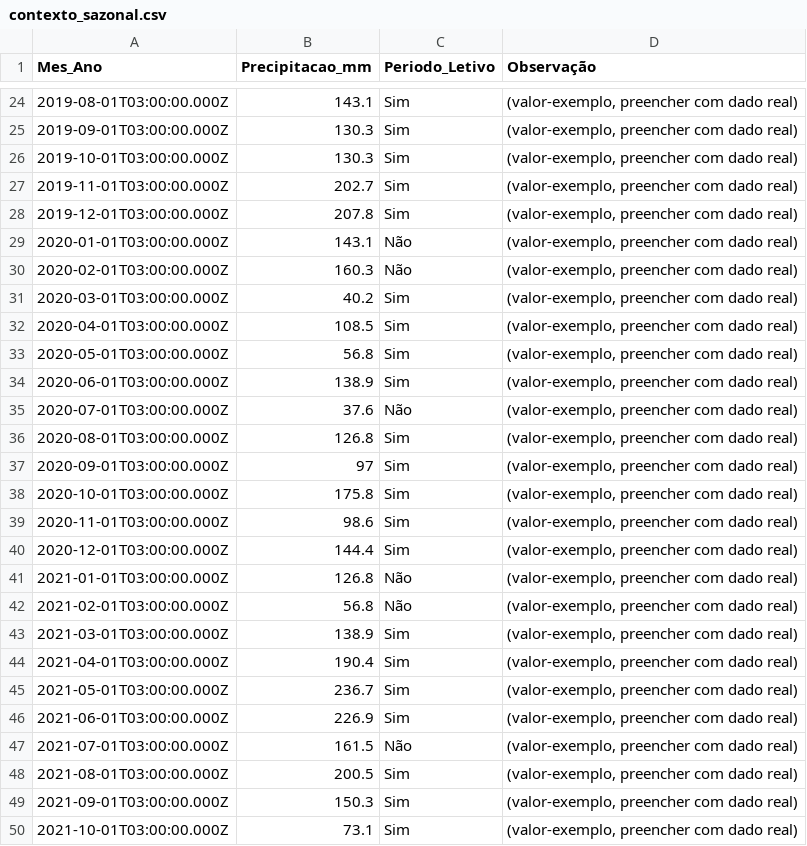
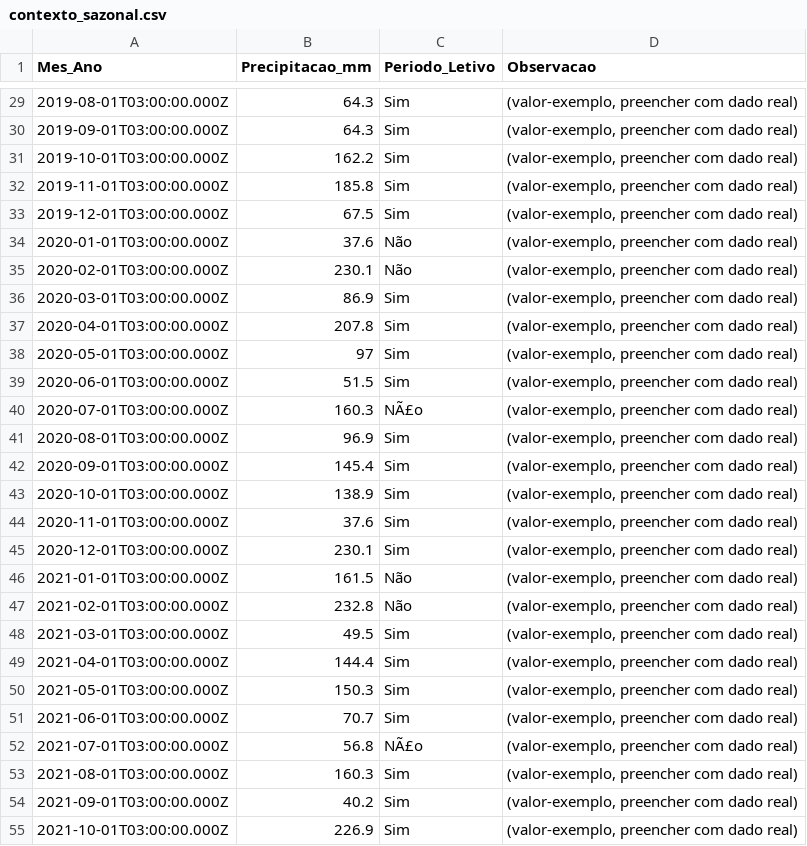
Before and after one commit to adinailson88/malha-previsao-filtros, a CSV file: dados_csv/contexto_sazonal.csv, drawn as a sheet; only a part is shown, gaps mark what is left out; the diff covers the shown part only.

```diff
--- a/dados_csv/contexto_sazonal.csv
+++ b/dados_csv/contexto_sazonal.csv
@@ -1 +1 @@
-Mes_Ano,Precipitacao_mm,Periodo_Letivo,Observação
+Mes_Ano,Precipitacao_mm,Periodo_Letivo,Observacao
@@ -24,27 +29,27 @@
-2019-08-01T03:00:00.000Z,143.1,Sim,"(valor-exemplo, preencher com dado real)"
-2019-09-01T03:00:00.000Z,130.3,Sim,"(valor-exemplo, preencher com dado real)"
-2019-10-01T03:00:00.000Z,130.3,Sim,"(valor-exemplo, preencher com dado real)"
-2019-11-01T03:00:00.000Z,202.7,Sim,"(valor-exemplo, preencher com dado real)"
-2019-12-01T03:00:00.000Z,207.8,Sim,"(valor-exemplo, preencher com dado real)"
-2020-01-01T03:00:00.000Z,143.1,Não,"(valor-exemplo, preencher com dado real)"
-2020-02-01T03:00:00.000Z,160.3,Não,"(valor-exemplo, preencher com dado real)"
-2020-03-01T03:00:00.000Z,40.2,Sim,"(valor-exemplo, preencher com dado real)"
-2020-04-01T03:00:00.000Z,108.5,Sim,"(valor-exemplo, preencher com dado real)"
-2020-05-01T03:00:00.000Z,56.8,Sim,"(valor-exemplo, preencher com dado real)"
-2020-06-01T03:00:00.000Z,138.9,Sim,"(valor-exemplo, preencher com dado real)"
-2020-07-01T03:00:00.000Z,37.6,Não,"(valor-exemplo, preencher com dado real)"
-2020-08-01T03:00:00.000Z,126.8,Sim,"(valor-exemplo, preencher com dado real)"
-2020-09-01T03:00:00.000Z,97,Sim,"(valor-exemplo, preencher com dado real)"
-2020-10-01T03:00:00.000Z,175.8,Sim,"(valor-exemplo, preencher com dado real)"
-2020-11-01T03:00:00.000Z,98.6,Sim,"(valor-exemplo, preencher com dado real)"
-2020-12-01T03:00:00.000Z,144.4,Sim,"(valor-exemplo, preencher com dado real)"
-2021-01-01T03:00:00.000Z,126.8,Não,"(valor-exemplo, preencher com dado real)"
-2021-02-01T03:00:00.000Z,56.8,Não,"(valor-exemplo, preencher com dado real)"
-2021-03-01T03:00:00.000Z,138.9,Sim,"(valor-exemplo, preencher com dado real)"
-2021-04-01T03:00:00.000Z,190.4,Sim,"(valor-exemplo, preencher com dado real)"
-2021-05-01T03:00:00.000Z,236.7,Sim,"(valor-exemplo, preencher com dado real)"
-2021-06-01T03:00:00.000Z,226.9,Sim,"(valor-exemplo, preencher com dado real)"
-2021-07-01T03:00:00.000Z,161.5,Não,"(valor-exemplo, preencher com dado real)"
-2021-08-01T03:00:00.000Z,200.5,Sim,"(valor-exemplo, preencher com dado real)"
-2021-09-01T03:00:00.000Z,150.3,Sim,"(valor-exemplo, preencher com dado real)"
-2021-10-01T03:00:00.000Z,73.1,Sim,"(valor-exemplo, preencher com dado real)"
+2019-08-01T03:00:00.000Z,64.3,Sim,"(valor-exemplo, preencher com dado real)"
+2019-09-01T03:00:00.000Z,64.3,Sim,"(valor-exemplo, preencher com dado real)"
+2019-10-01T03:00:00.000Z,162.2,Sim,"(valor-exemplo, preencher com dado real)"
+2019-11-01T03:00:00.000Z,185.8,Sim,"(valor-exemplo, preencher com dado real)"
+2019-12-01T03:00:00.000Z,67.5,Sim,"(valor-exemplo, preencher com dado real)"
+2020-01-01T03:00:00.000Z,37.6,Não,"(valor-exemplo, preencher com dado real)"
+2020-02-01T03:00:00.000Z,230.1,Não,"(valor-exemplo, preencher com dado real)"
+2020-03-01T03:00:00.000Z,86.9,Sim,"(valor-exemplo, preencher com dado real)"
+2020-04-01T03:00:00.000Z,207.8,Sim,"(valor-exemplo, preencher com dado real)"
+2020-05-01T03:00:00.000Z,97,Sim,"(valor-exemplo, preencher com dado real)"
+2020-06-01T03:00:00.000Z,51.5,Sim,"(valor-exemplo, preencher com dado real)"
+2020-07-01T03:00:00.000Z,160.3,NÃ£o,"(valor-exemplo, preencher com dado real)"
+2020-08-01T03:00:00.000Z,96.9,Sim,"(valor-exemplo, preencher com dado real)"
+2020-09-01T03:00:00.000Z,145.4,Sim,"(valor-exemplo, preencher com dado real)"
+2020-10-01T03:00:00.000Z,138.9,Sim,"(valor-exemplo, preencher com dado real)"
+2020-11-01T03:00:00.000Z,37.6,Sim,"(valor-exemplo, preencher com dado real)"
+2020-12-01T03:00:00.000Z,230.1,Sim,"(valor-exemplo, preencher com dado real)"
+2021-01-01T03:00:00.000Z,161.5,Não,"(valor-exemplo, preencher com dado real)"
+2021-02-01T03:00:00.000Z,232.8,Não,"(valor-exemplo, preencher com dado real)"
+2021-03-01T03:00:00.000Z,49.5,Sim,"(valor-exemplo, preencher com dado real)"
+2021-04-01T03:00:00.000Z,144.4,Sim,"(valor-exemplo, preencher com dado real)"
+2021-05-01T03:00:00.000Z,150.3,Sim,"(valor-exemplo, preencher com dado real)"
+2021-06-01T03:00:00.000Z,70.7,Sim,"(valor-exemplo, preencher com dado real)"
+2021-07-01T03:00:00.000Z,56.8,NÃ£o,"(valor-exemplo, preencher com dado real)"
+2021-08-01T03:00:00.000Z,160.3,Sim,"(valor-exemplo, preencher com dado real)"
+2021-09-01T03:00:00.000Z,40.2,Sim,"(valor-exemplo, preencher com dado real)"
+2021-10-01T03:00:00.000Z,226.9,Sim,"(valor-exemplo, preencher com dado real)"
```
Also changed, not shown: 5 added rows and 88 edited cells elsewhere in this file, dados_csv/filtros_disponiveis.csv, 3 other files.
